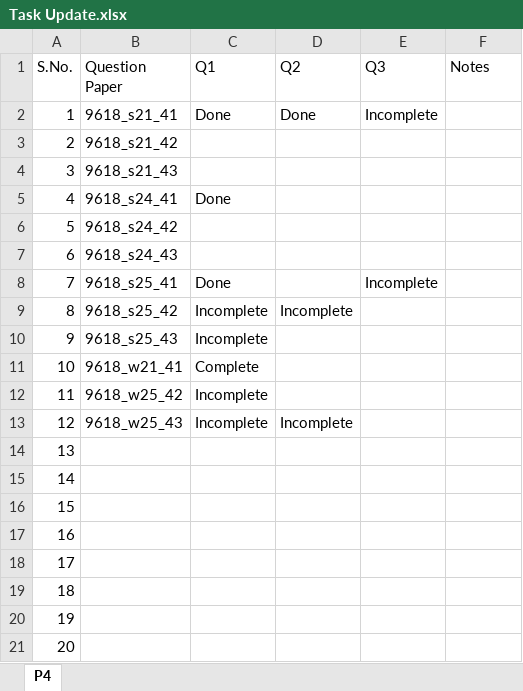
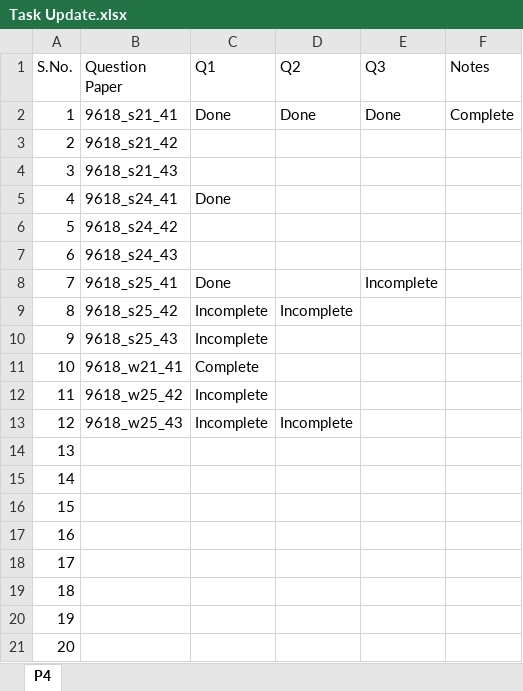
Before and after one commit to AmmarSAA/CS-P4, an Excel workbook: Task Update.xlsx, sheet P4, drawn as a sheet; values as stored, in another font and other column widths than the file's, no borders; table styles not drawn; the diff names each change by its address in the sheet, - before the commit and + after, or states it on an @@ line.

```diff
--- a/Task Update.xlsx (sheet P4)
+++ b/Task Update.xlsx (sheet P4)
-E2 (Q3): Incomplete
+E2 (Q3): Done
-F2 (Notes): (empty)
+F2 (Notes): Complete
```
Also changed, not shown: 2 other files.
